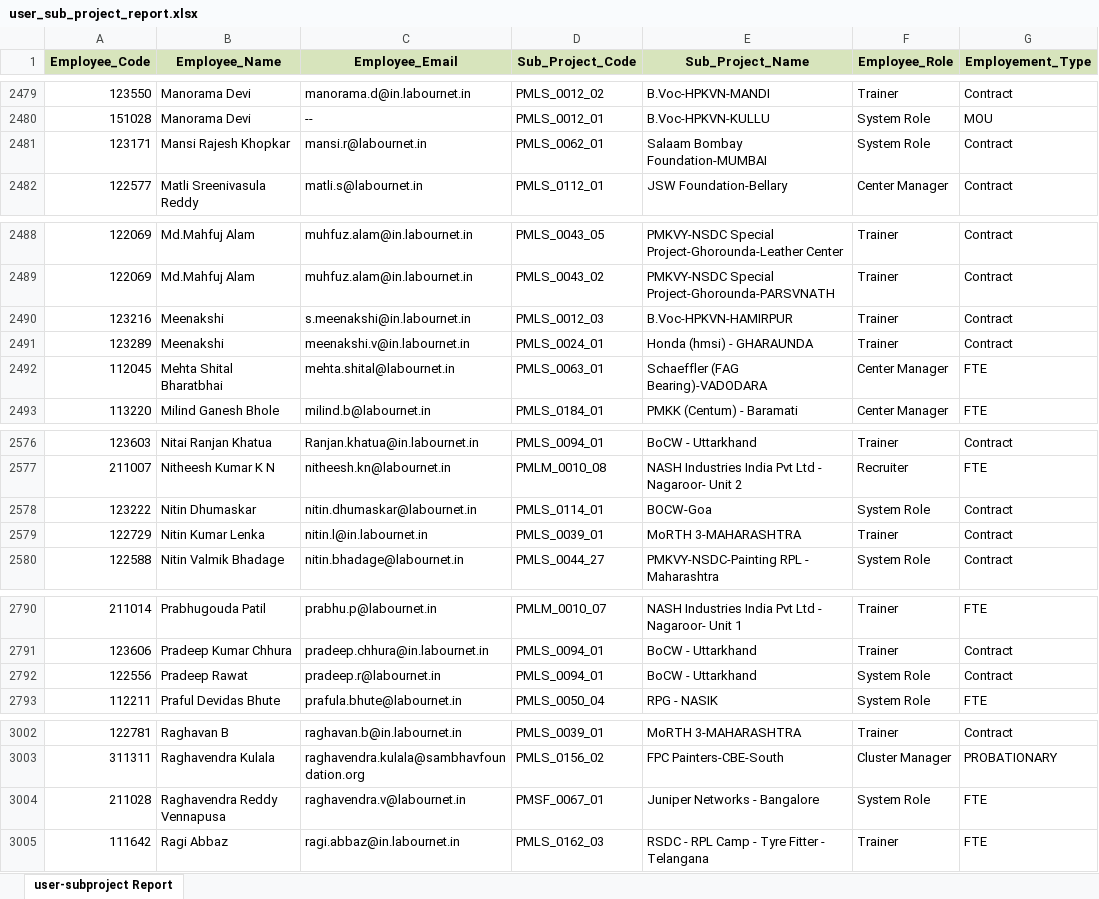
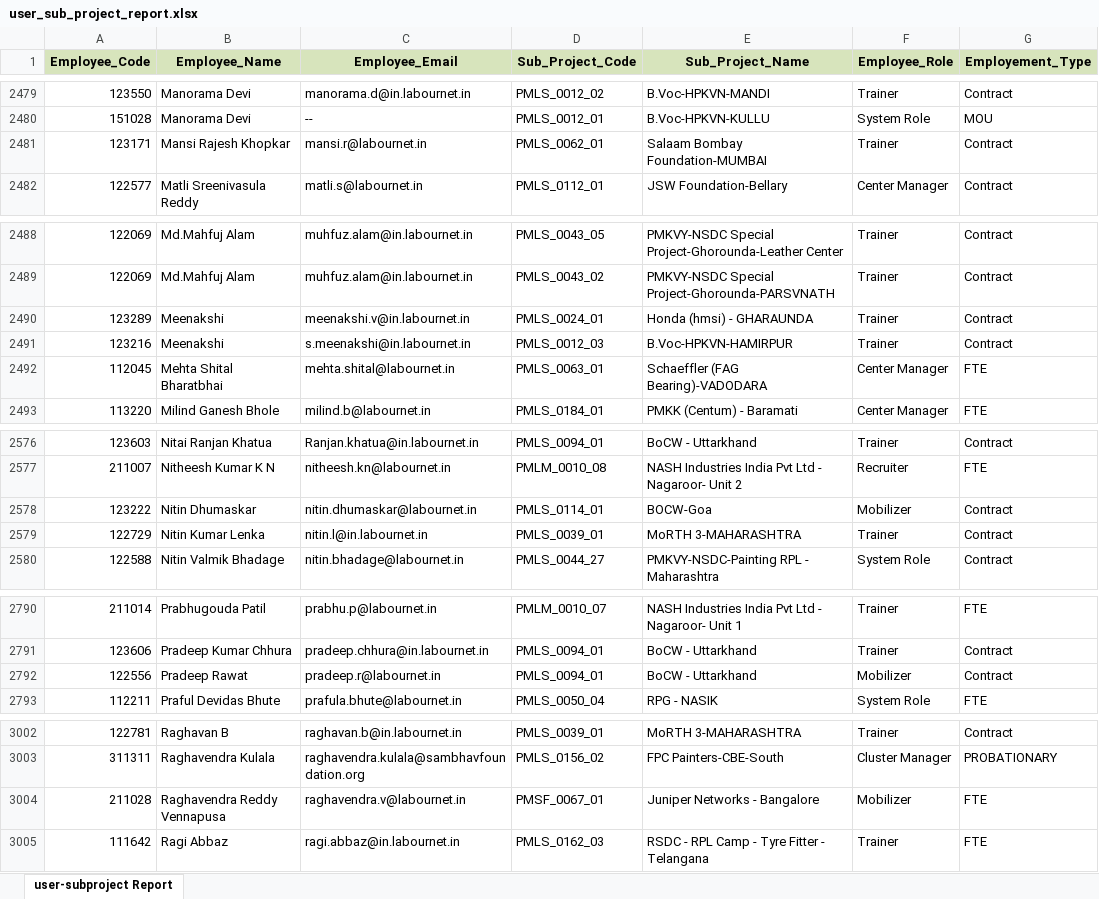
Before and after one commit to rahul1796/neo-web, an Excel workbook: user_sub_project_report.xlsx, sheet user-subproject Report, drawn as a sheet; only a part is shown, gaps mark what is left out; values as stored, in another font and other column widths than the file's, no borders; the diff covers the shown part only; the diff names each change by its address in the sheet, - before the commit and + after, or states it on an @@ line.

```diff
--- a/user_sub_project_report.xlsx (sheet user-subproject Report)
+++ b/user_sub_project_report.xlsx (sheet user-subproject Report)
-F2481 (Employee_Role): System Role
+F2481 (Employee_Role): Trainer
@@ row 2490 moved to row 2491: 123216 @@
-F2578 (Employee_Role): System Role
+F2578 (Employee_Role): Mobilizer
-F2792 (Employee_Role): System Role
+F2792 (Employee_Role): Mobilizer
-F3004 (Employee_Role): System Role
+F3004 (Employee_Role): Mobilizer
```
Also changed, not shown: 6 moved rows and 13 edited cells elsewhere in this sheet, 1 other file.
